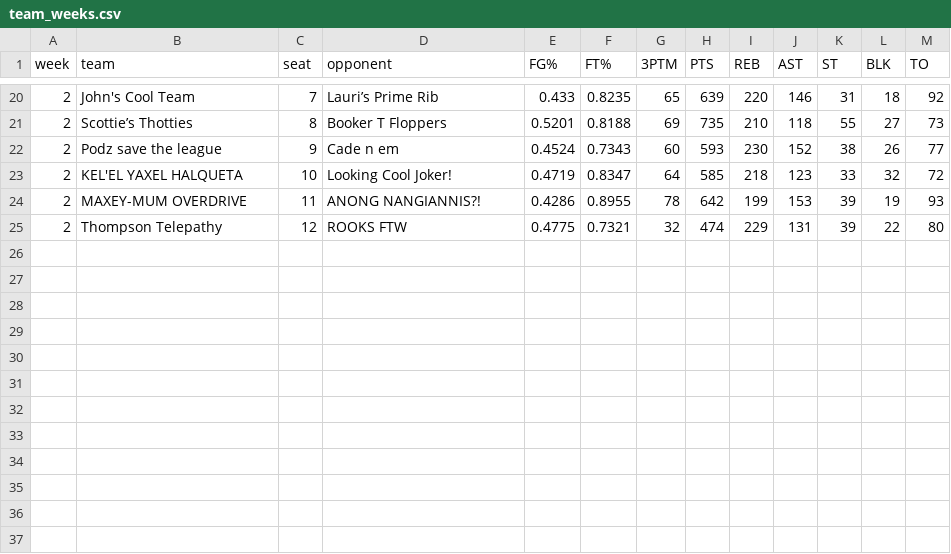
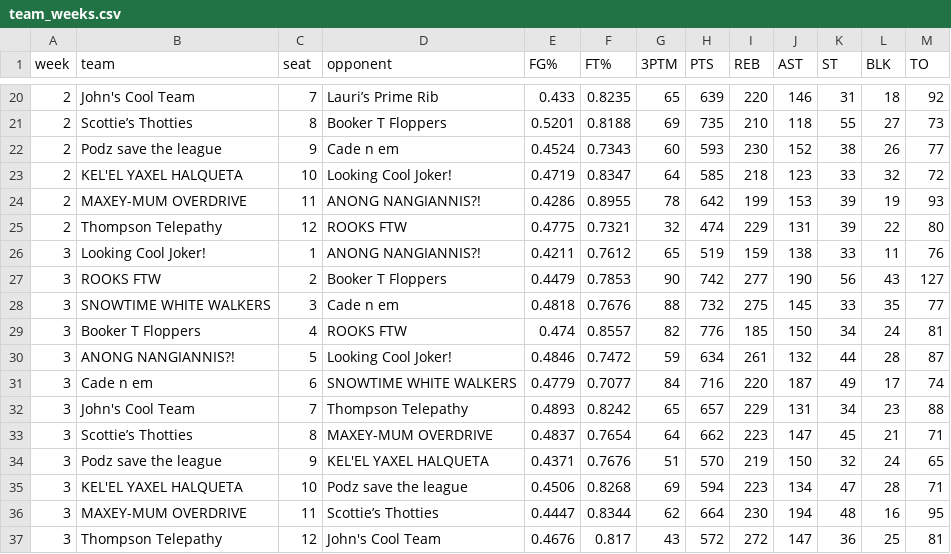
Before and after one commit to nic095layson/fantasy-basketball-2026-27, a CSV file: data/weeks/team_weeks.csv, drawn as a sheet; only a part is shown, gaps mark what is left out; the diff names each change by its address in the sheet, - before the commit and + after, or states it on an @@ line.

```diff
--- a/data/weeks/team_weeks.csv
+++ b/data/weeks/team_weeks.csv
+row 26: 3 | Looking Cool Joker! | 1 | ANONG NANGIANNIS?! | 0.4211 | 0.7612 | 65 | 519 | 159 | 138 | 33 | 11 | 76
+row 27: 3 | ROOKS FTW | 2 | Booker T Floppers | 0.4479 | 0.7853 | 90 | 742 | 277 | 190 | 56 | 43 | 127
+row 28: 3 | SNOWTIME WHITE WALKERS | 3 | Cade n em | 0.4818 | 0.7676 | 88 | 732 | 275 | 145 | 33 | 35 | 77
+row 29: 3 | Booker T Floppers | 4 | ROOKS FTW | 0.474 | 0.8557 | 82 | 776 | 185 | 150 | 34 | 24 | 81
+row 30: 3 | ANONG NANGIANNIS?! | 5 | Looking Cool Joker! | 0.4846 | 0.7472 | 59 | 634 | 261 | 132 | 44 | 28 | 87
+row 31: 3 | Cade n em | 6 | SNOWTIME WHITE WALKERS | 0.4779 | 0.7077 | 84 | 716 | 220 | 187 | 49 | 17 | 74
+row 32: 3 | John's Cool Team | 7 | Thompson Telepathy | 0.4893 | 0.8242 | 65 | 657 | 229 | 131 | 34 | 23 | 88
+row 33: 3 | Scottie’s Thotties | 8 | MAXEY-MUM OVERDRIVE | 0.4837 | 0.7654 | 64 | 662 | 223 | 147 | 45 | 21 | 71
+row 34: 3 | Podz save the league | 9 | KEL'EL YAXEL HALQUETA | 0.4371 | 0.7676 | 51 | 570 | 219 | 150 | 32 | 24 | 65
+row 35: 3 | KEL'EL YAXEL HALQUETA | 10 | Podz save the league | 0.4506 | 0.8268 | 69 | 594 | 223 | 134 | 47 | 28 | 71
+row 36: 3 | MAXEY-MUM OVERDRIVE | 11 | Scottie’s Thotties | 0.4447 | 0.8344 | 62 | 664 | 230 | 194 | 48 | 16 | 95
+row 37: 3 | Thompson Telepathy | 12 | John's Cool Team | 0.4676 | 0.817 | 43 | 572 | 272 | 147 | 36 | 25 | 81
```
Also changed, not shown: data/season/pool_season.csv, data/season/pool_season_mt.csv, 53 other files.
